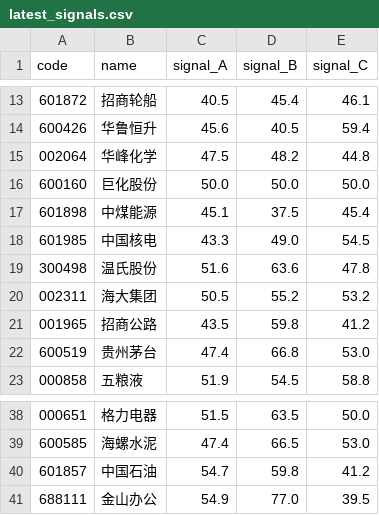
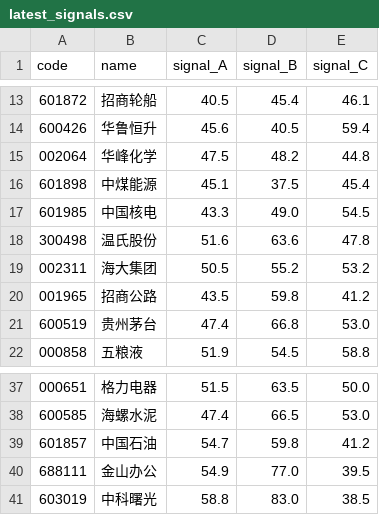
Before and after one commit to qinghuan0313/quant-strategy-platform, a CSV file: data/latest_signals.csv, drawn as a sheet; only a part is shown, gaps mark what is left out; removed rows and columns are numbered as before the commit, all else as after; the diff names each change by its address in the sheet, - before the commit and + after, or states it on an @@ line.

Commit message:
replace 巨化股份 with 中科曙光, 40 stocks all OK

```diff
--- a/data/latest_signals.csv
+++ b/data/latest_signals.csv
-row 16: 600160 | 巨化股份 | 50.0 | 50.0 | 50.0
+row 41: 603019 | 中科曙光 | 58.8 | 83.0 | 38.5
```
Also changed, not shown: data/stock_list.csv, 2 other files.
